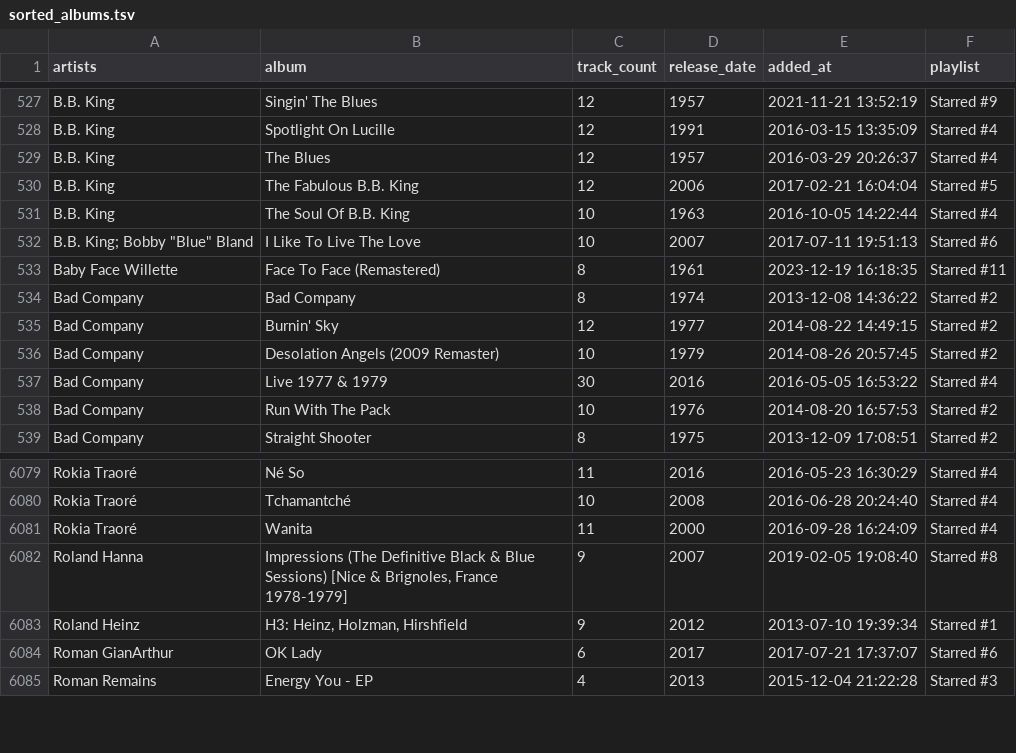
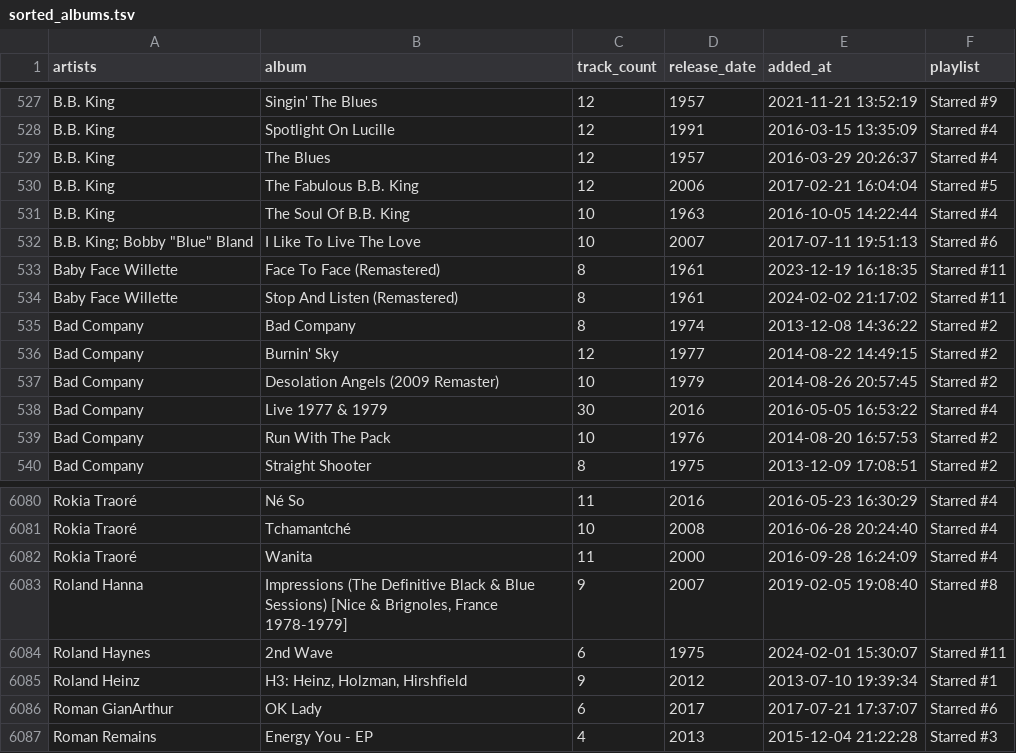
Before and after one commit to ccb012100/spotify-playlists, a TSV file: albums/sorted_albums.tsv, drawn as a sheet; only a part is shown, gaps mark what is left out; the diff names each change by its address in the sheet, - before the commit and + after, or states it on an @@ line.

```diff
--- a/albums/sorted_albums.tsv
+++ b/albums/sorted_albums.tsv
+row 534: Baby Face Willette | Stop And Listen (Remastered) | 8 | 1961 | 2024-02-02 21:17:02 | Starred #11
+row 6084: Roland Haynes | 2nd Wave | 6 | 1975 | 2024-02-01 15:30:07 | Starred #11
```
Also changed, not shown: albums/all_albums.tsv, albums/starred_albums.tsv.
